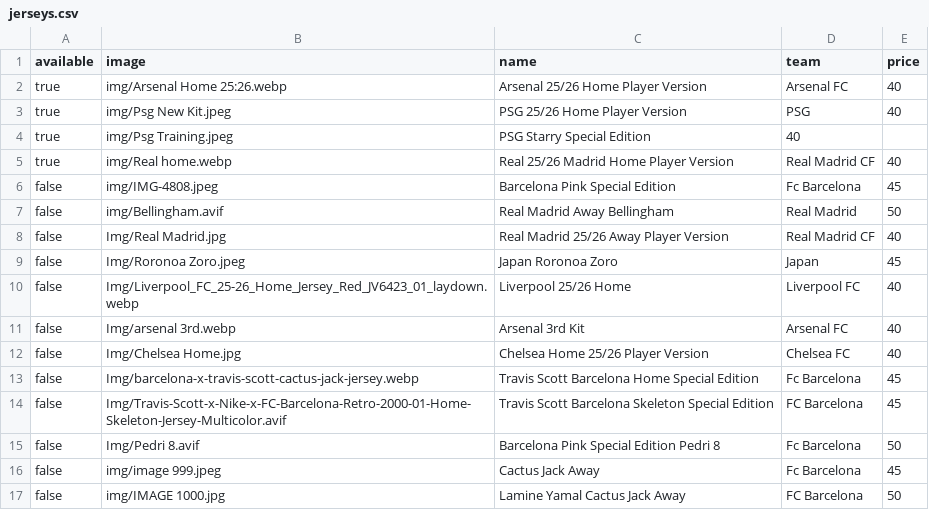
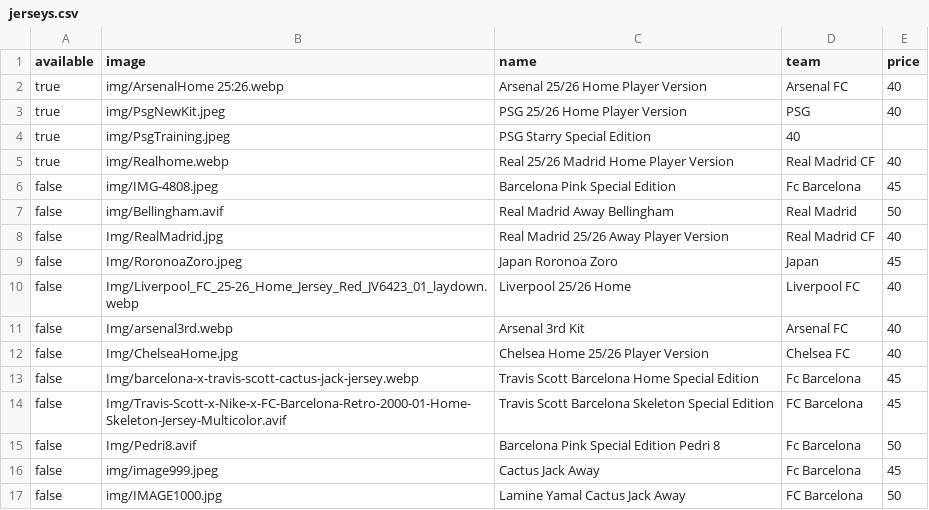
Before and after one commit to newenglandkitz/new-england-kits, a CSV file: jerseys.csv, drawn as a sheet.

Commit message:
fix images

```diff
--- a/jerseys.csv
+++ b/jerseys.csv
@@ -1,17 +1,17 @@
 available,image,name,team,price
-true,img/Arsenal Home 25:26.webp, Arsenal 25/26 Home Player Version,Arsenal FC,40
-true,img/Psg New Kit.jpeg,PSG 25/26 Home Player Version,PSG,40
-true,img/Psg Training.jpeg,PSG Starry Special Edition,40
-true,img/Real home.webp,Real 25/26 Madrid Home Player Version,Real Madrid CF,40
+true,img/ArsenalHome 25:26.webp, Arsenal 25/26 Home Player Version,Arsenal FC,40
+true,img/PsgNewKit.jpeg,PSG 25/26 Home Player Version,PSG,40
+true,img/PsgTraining.jpeg,PSG Starry Special Edition,40
+true,img/Realhome.webp,Real 25/26 Madrid Home Player Version,Real Madrid CF,40
 false,img/IMG-4808.jpeg,Barcelona Pink Special Edition,Fc Barcelona,45
 false,img/Bellingham.avif,Real Madrid Away Bellingham,Real Madrid,50
-false,Img/Real Madrid.jpg,Real Madrid 25/26 Away Player Version,Real Madrid CF,40
-false,Img/Roronoa Zoro.jpeg,Japan Roronoa Zoro,Japan,45
+false,Img/RealMadrid.jpg,Real Madrid 25/26 Away Player Version,Real Madrid CF,40
+false,Img/RoronoaZoro.jpeg,Japan Roronoa Zoro,Japan,45
 false,Img/Liverpool_FC_25-26_Home_Jersey_Red_JV6423_01_laydown.webp,Liverpool 25/26 Home,Liverpool FC,40
-false,Img/arsenal 3rd.webp,Arsenal 3rd Kit,Arsenal FC,40
-false,Img/Chelsea Home.jpg,Chelsea Home 25/26 Player Version,Chelsea FC,40
+false,Img/arsenal3rd.webp,Arsenal 3rd Kit,Arsenal FC,40
+false,Img/ChelseaHome.jpg,Chelsea Home 25/26 Player Version,Chelsea FC,40
 false,Img/barcelona-x-travis-scott-cactus-jack-jersey.webp,Travis Scott Barcelona Home Special Edition,Fc Barcelona,45
 false,Img/Travis-Scott-x-Nike-x-FC-Barcelona-Retro-2000-01-Home-Skeleton-Jersey-Multicolor.avif,Travis Scott Barcelona Skeleton Special Edition,FC Barcelona,45
-false,Img/Pedri 8.avif, Barcelona Pink Special Edition Pedri 8, Fc Barcelona,50
-false,img/image 999.jpeg,Cactus Jack Away,Fc Barcelona,45
-false,img/IMAGE 1000.jpg,Lamine Yamal Cactus Jack Away,FC Barcelona,50
+false,Img/Pedri8.avif, Barcelona Pink Special Edition Pedri 8, Fc Barcelona,50
+false,img/image999.jpeg,Cactus Jack Away,Fc Barcelona,45
+false,img/IMAGE1000.jpg,Lamine Yamal Cactus Jack Away,FC Barcelona,50
```
Also changed, not shown: 13 other files.
